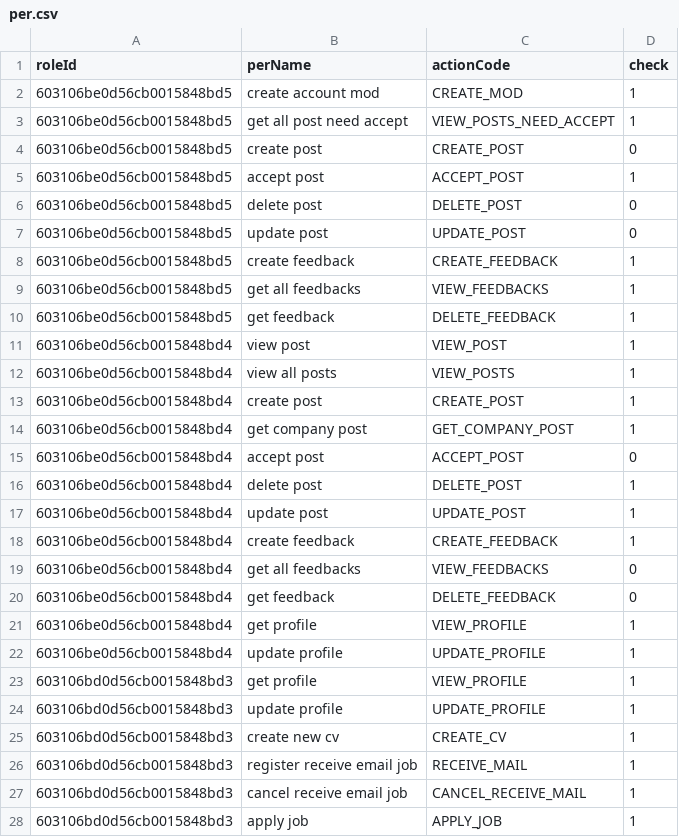
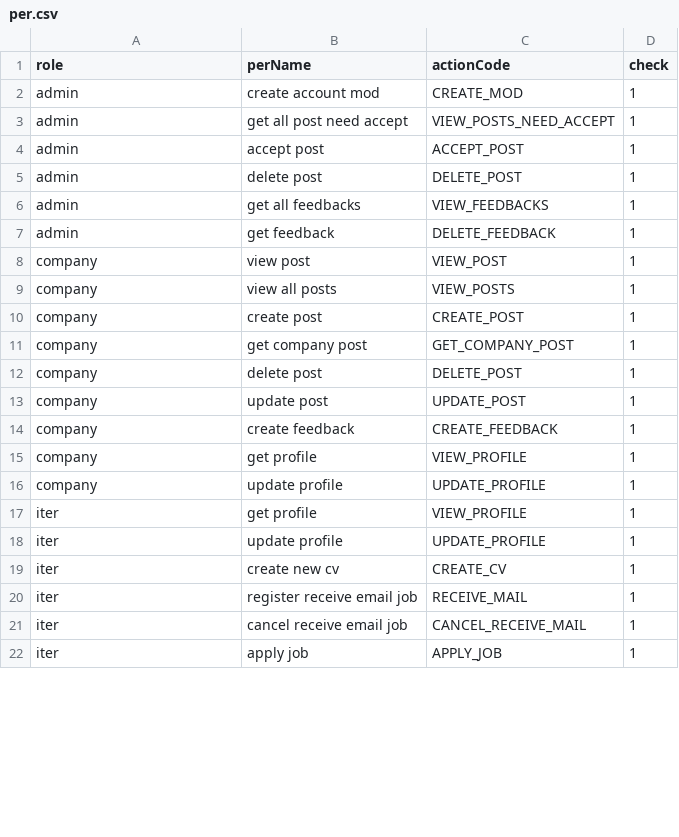
Before and after one commit to namhihi237/backend_JobIT, a CSV file: per.csv, drawn as a sheet; only a part is shown; the diff covers the shown part only.

Commit message:
fix role

```diff
--- a/per.csv
+++ b/per.csv
@@ -1,28 +1,22 @@
-roleId,perName,actionCode,check
-603106be0d56cb0015848bd5,create account mod,CREATE_MOD,1
-603106be0d56cb0015848bd5,get all post need accept,VIEW_POSTS_NEED_ACCEPT,1
-603106be0d56cb0015848bd5,create post,CREATE_POST,0
-603106be0d56cb0015848bd5,accept post,ACCEPT_POST,1
-603106be0d56cb0015848bd5,delete post,DELETE_POST,0
-603106be0d56cb0015848bd5,update post,UPDATE_POST,0
-603106be0d56cb0015848bd5,create feedback,CREATE_FEEDBACK,1
-603106be0d56cb0015848bd5,get all feedbacks,VIEW_FEEDBACKS,1
-603106be0d56cb0015848bd5,get feedback,DELETE_FEEDBACK,1
-603106be0d56cb0015848bd4,view post,VIEW_POST,1
-603106be0d56cb0015848bd4,view all posts,VIEW_POSTS,1
-603106be0d56cb0015848bd4,create post,CREATE_POST,1
-603106be0d56cb0015848bd4,get company post,GET_COMPANY_POST,1
-603106be0d56cb0015848bd4,accept post,ACCEPT_POST,0
-603106be0d56cb0015848bd4,delete post,DELETE_POST,1
-603106be0d56cb0015848bd4,update post,UPDATE_POST,1
-603106be0d56cb0015848bd4,create feedback,CREATE_FEEDBACK,1
-603106be0d56cb0015848bd4,get all feedbacks,VIEW_FEEDBACKS,0
-603106be0d56cb0015848bd4,get feedback,DELETE_FEEDBACK,0
-603106be0d56cb0015848bd4,get profile,VIEW_PROFILE,1
-603106be0d56cb0015848bd4,update profile,UPDATE_PROFILE,1
-603106bd0d56cb0015848bd3,get profile,VIEW_PROFILE,1
-603106bd0d56cb0015848bd3,update profile,UPDATE_PROFILE,1
-603106bd0d56cb0015848bd3,create new cv,CREATE_CV,1
-603106bd0d56cb0015848bd3,register receive email job,RECEIVE_MAIL,1
-603106bd0d56cb0015848bd3,cancel receive email job,CANCEL_RECEIVE_MAIL,1
-603106bd0d56cb0015848bd3, apply job,APPLY_JOB,1
+role,perName,actionCode,check
+admin,create account mod,CREATE_MOD,1
+admin,get all post need accept,VIEW_POSTS_NEED_ACCEPT,1
+admin,accept post,ACCEPT_POST,1
+admin,delete post,DELETE_POST,1
+admin,get all feedbacks,VIEW_FEEDBACKS,1
+admin,get feedback,DELETE_FEEDBACK,1
+company,view post,VIEW_POST,1
+company,view all posts,VIEW_POSTS,1
+company,create post,CREATE_POST,1
+company,get company post,GET_COMPANY_POST,1
+company,delete post,DELETE_POST,1
+company,update post,UPDATE_POST,1
+company,create feedback,CREATE_FEEDBACK,1
+company,get profile,VIEW_PROFILE,1
+company,update profile,UPDATE_PROFILE,1
+iter,get profile,VIEW_PROFILE,1
+iter,update profile,UPDATE_PROFILE,1
+iter,create new cv,CREATE_CV,1
+iter,register receive email job,RECEIVE_MAIL,1
+iter,cancel receive email job,CANCEL_RECEIVE_MAIL,1
+iter, apply job,APPLY_JOB,1
```
Also changed, not shown: 3 added rows and 1 edited cell elsewhere in this file, 16 other files.
